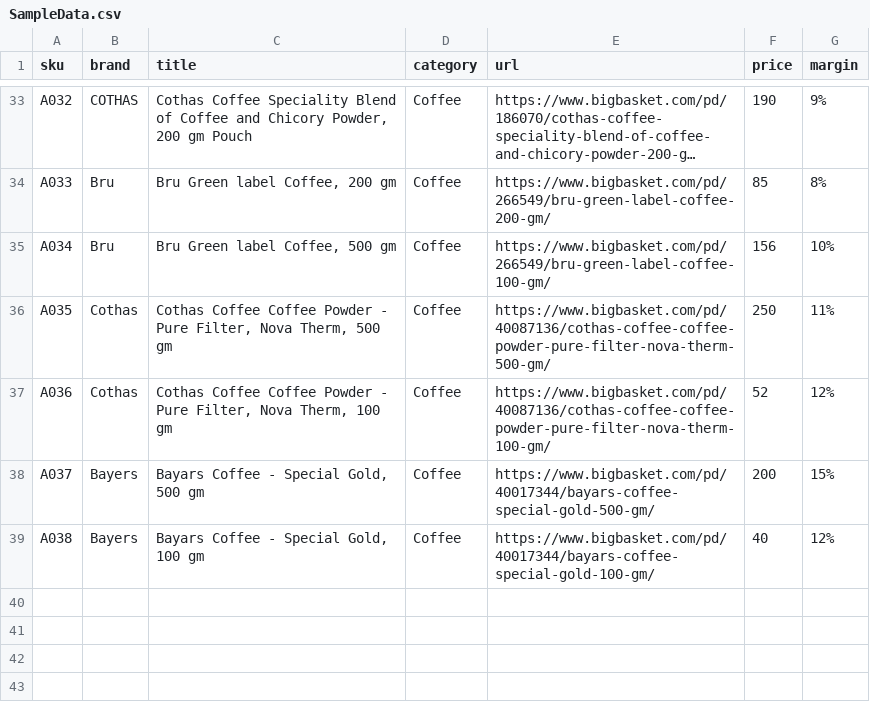
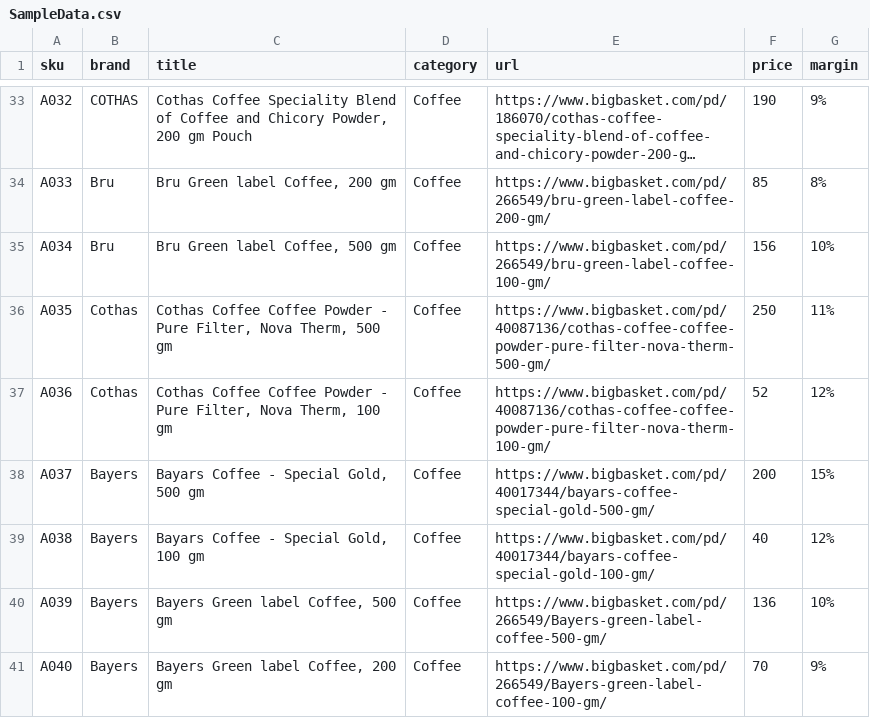
Before and after one commit to vishnuprasadh/ProductSimilarity, a CSV file: SampleData.csv, drawn as a sheet; only a part is shown, gaps mark what is left out; long unchanged cells end in ….

```diff
--- a/SampleData.csv
+++ b/SampleData.csv
@@ -39 +39,3 @@ A037,Bayers,"Bayars Coffee - Special Gold, 500 gm",Coffee,https://www.bigbasket.
 A038,Bayers,"Bayars Coffee - Special Gold, 100 gm",Coffee,https://www.bigbasket.com/pd/40017344/bayars-coffee-special-gold-100-gm/,40,12%
+A039,Bayers,"Bayers Green label Coffee, 500 gm",Coffee,https://www.bigbasket.com/pd/266549/Bayers-green-label-coffee-500-gm/,136,10%
+A040,Bayers,"Bayers Green label Coffee, 200 gm",Coffee,https://www.bigbasket.com/pd/266549/Bayers-green-label-coffee-100-gm/,70,9%
```
Also changed, not shown: 1 other file.
